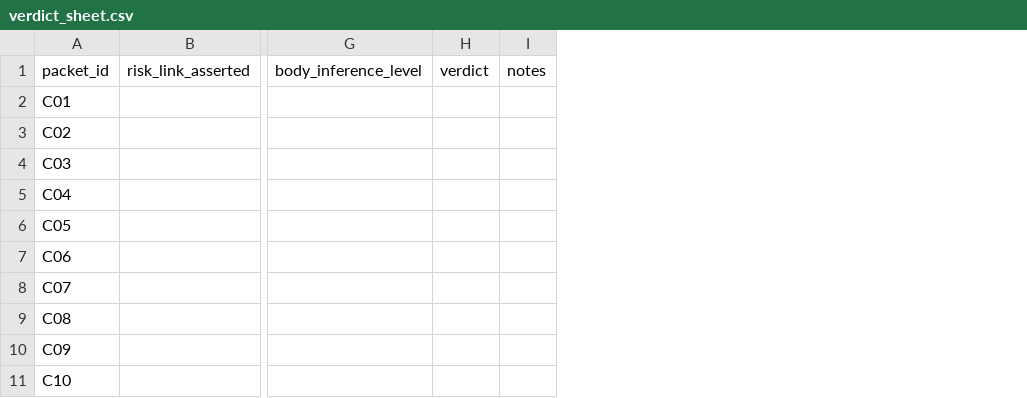
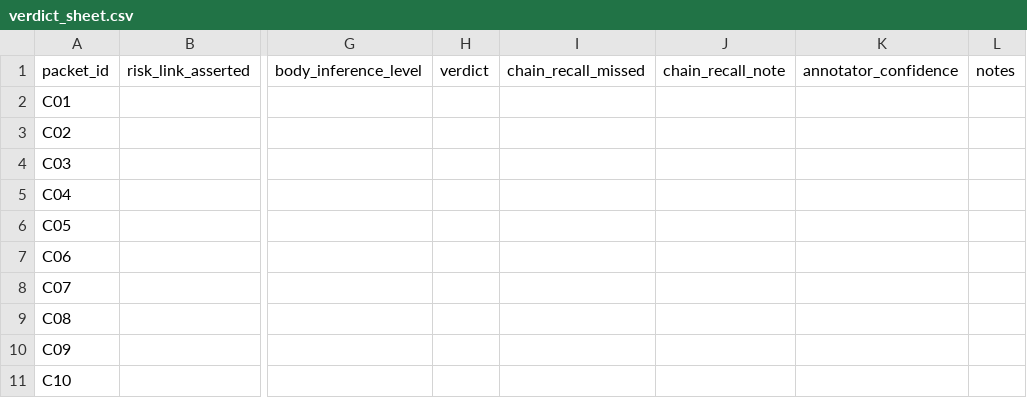
Before and after one commit to MartinLeitgab/AISafetyIntervention_LiteratureExtraction, a CSV file: graph_analysis/phase2_results/human_review_packet/verdict_sheet.csv, drawn as a sheet; only a part is shown, gaps mark what is left out; the diff names each change by its address in the sheet, - before the commit and + after, or states it on an @@ line.

```diff
--- a/graph_analysis/phase2_results/human_review_packet/verdict_sheet.csv
+++ b/graph_analysis/phase2_results/human_review_packet/verdict_sheet.csv
+column I, row 1: chain_recall_missed
+column J, row 1: chain_recall_note
+column K, row 1: annotator_confidence
```
Also changed, not shown: graph_analysis/phase2_results/human_review_packet/verdict_sheet_annotator2.csv, 5 other files.
